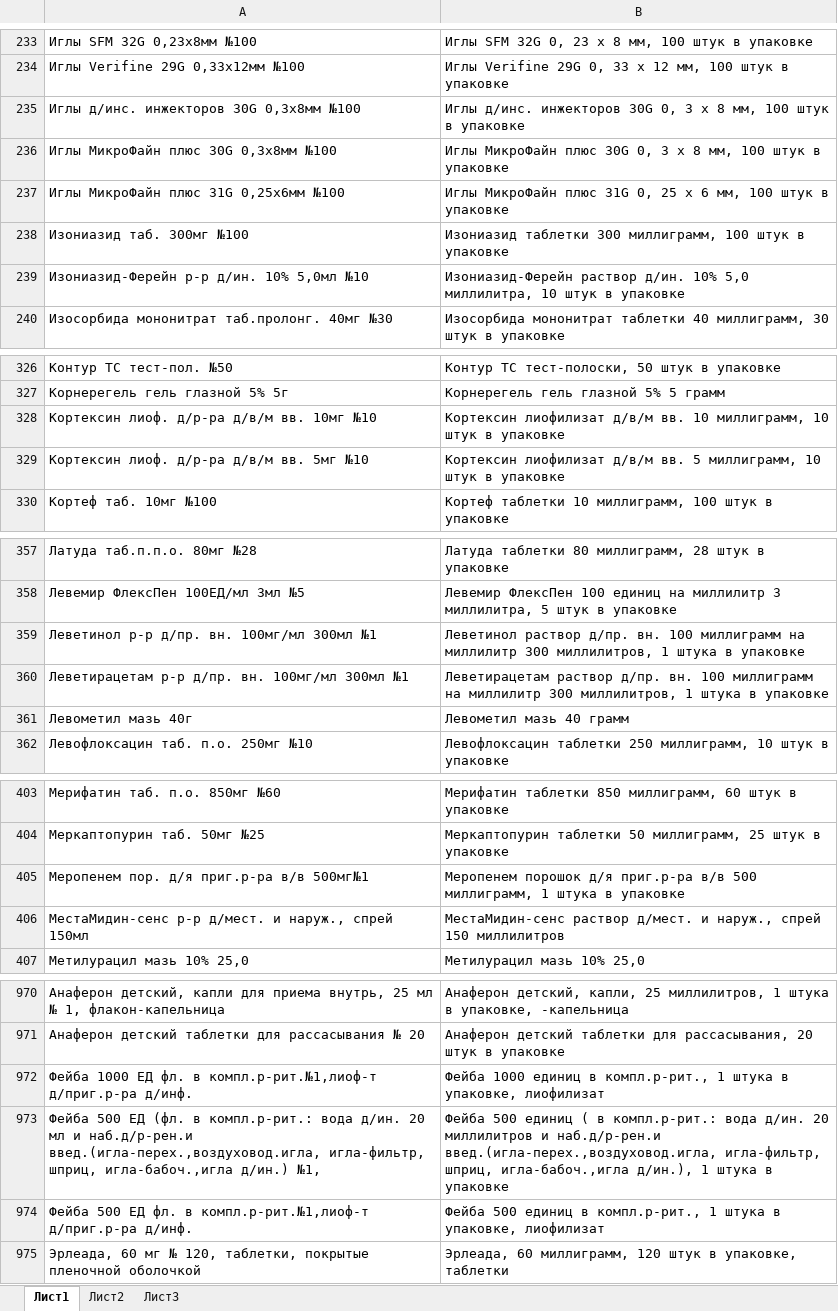
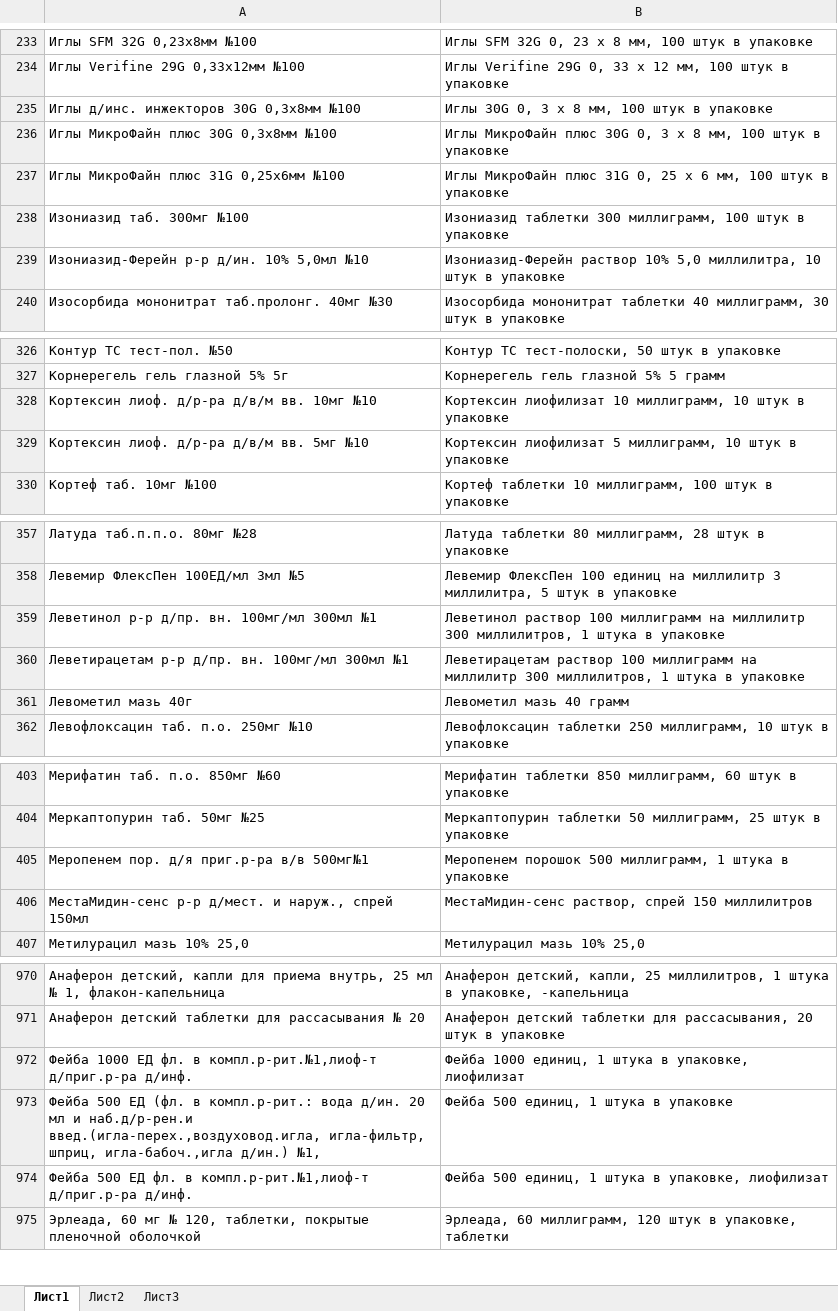
Before and after one commit to binser/replacer, an Excel workbook: set.xlsx, sheet Лист1, drawn as a sheet; only a part is shown, gaps mark what is left out; values as stored, in another font and other column widths than the file's, no cell formats; the diff covers the shown part only; the diff names each change by its address in the sheet, - before the commit and + after, or states it on an @@ line.

```diff
--- a/set.xlsx (sheet Лист1)
+++ b/set.xlsx (sheet Лист1)
-B235: Иглы д/инс. инжекторов 30G 0,…
+B235: Иглы 30G 0,…
-B239: Изониазид-Ферейн раствор д/ин. 10% 5,0…
+B239: Изониазид-Ферейн раствор 10% 5,0…
-B328: Кортексин лиофилизат д/в/м вв. 10 миллиграмм,…
+B328: Кортексин лиофилизат 10 миллиграмм,…
-B329: Кортексин лиофилизат д/в/м вв. 5 миллиграмм,…
+B329: Кортексин лиофилизат 5 миллиграмм,…
-B359: Леветинол раствор д/пр. вн. 100 миллиграмм…
+B359: Леветинол раствор 100 миллиграмм…
-B360: Леветирацетам раствор д/пр. вн. 100 миллиграмм…
+B360: Леветирацетам раствор 100 миллиграмм…
-B405: Меропенем порошок д/я приг.р-ра в/в 500 миллиграмм,…
+B405: Меропенем порошок 500 миллиграмм,…
-B406: МестаМидин-сенс раствор д/мест. и наруж., спрей 150…
+B406: МестаМидин-сенс раствор, спрей 150…
-B972: Фейба 1000 единиц в компл.р-рит., 1 штука…
+B972: Фейба 1000 единиц, 1 штука…
-B973: Фейба 500 единиц ( в компл.р-рит.: вода д/ин. 20 миллилитров и наб.д/р-рен.и введ.(игла-перех.,воздуховод.игла, игла-фильтр, шприц, игла-бабоч.,игла д/ин.), 1 штука…
+B973: Фейба 500 единиц, 1 штука…
-B974: Фейба 500 единиц в компл.р-рит., 1 штука…
+B974: Фейба 500 единиц, 1 штука…
```
Also changed, not shown: 61 edited cells elsewhere in this sheet, cell formats, 1 other file.
